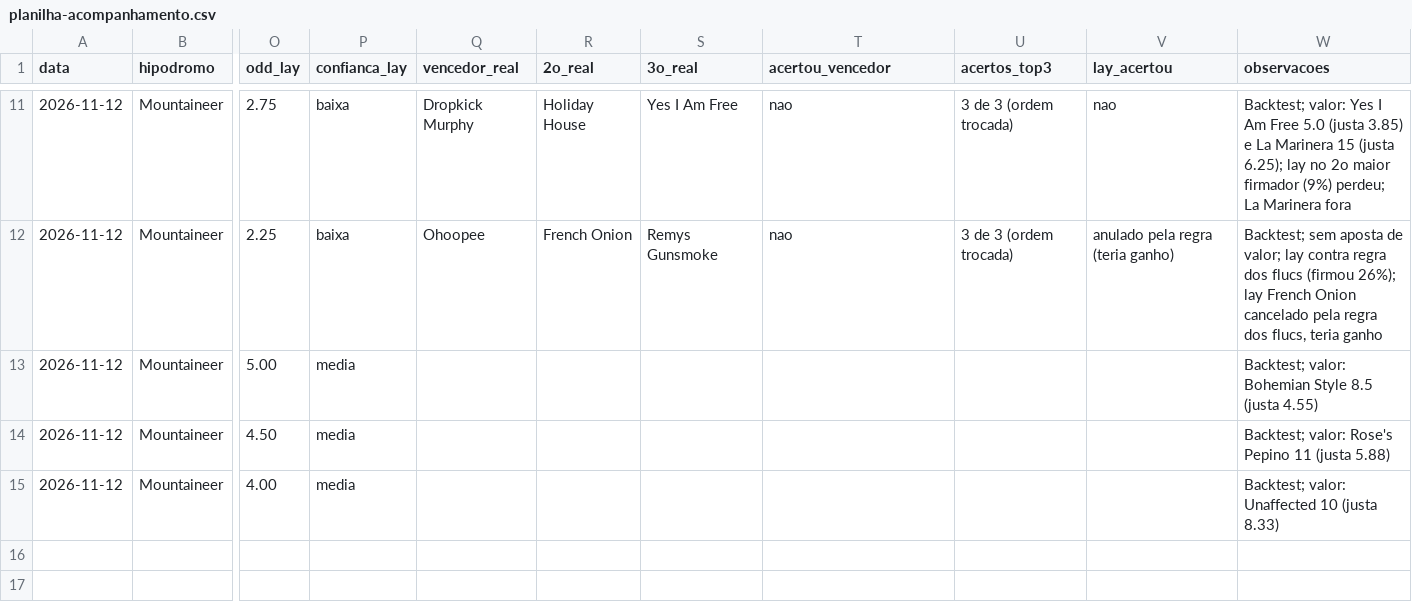
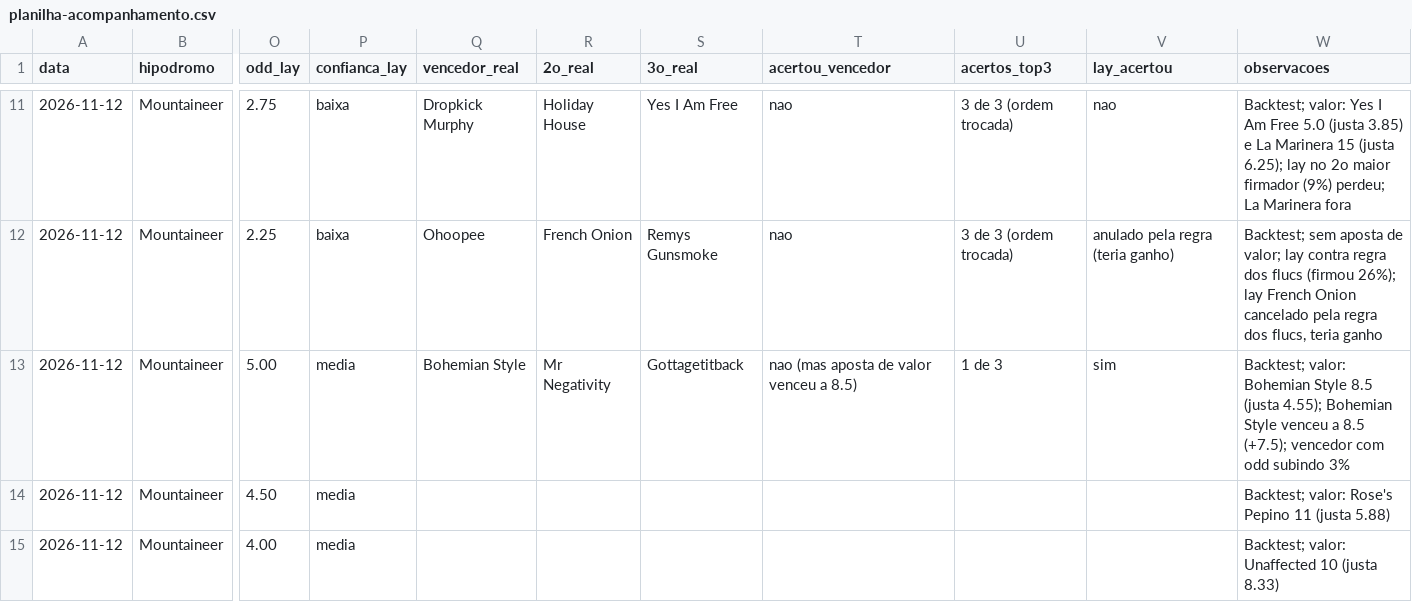
Before and after one commit to vidadeinvestidoresportivo/Analista-Cavalos-2, a CSV file: analista/planilha-acompanhamento.csv, drawn as a sheet; only a part is shown, gaps mark what is left out; the diff names each change by its address in the sheet, - before the commit and + after, or states it on an @@ line.

```diff
--- a/analista/planilha-acompanhamento.csv
+++ b/analista/planilha-acompanhamento.csv
-Q13 (vencedor_real): (empty)
+Q13 (vencedor_real): Bohemian Style
-R13 (2o_real): (empty)
+R13 (2o_real): Mr Negativity
-S13 (3o_real): (empty)
+S13 (3o_real): Gottagetitback
-T13 (acertou_vencedor): (empty)
+T13 (acertou_vencedor): nao (mas aposta de valor venceu a 8.5)
-U13 (acertos_top3): (empty)
+U13 (acertos_top3): 1 de 3
-V13 (lay_acertou): (empty)
+V13 (lay_acertou): sim
-W13 (observacoes): …8.5 (justa 4.55)
+W13 (observacoes): …8.5 (justa 4.55); Bohemian Style venceu a 8.5 (+7.5); vencedor com odd subindo 3%
```
